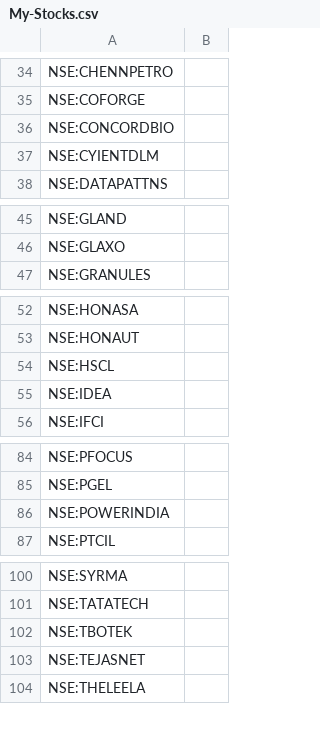
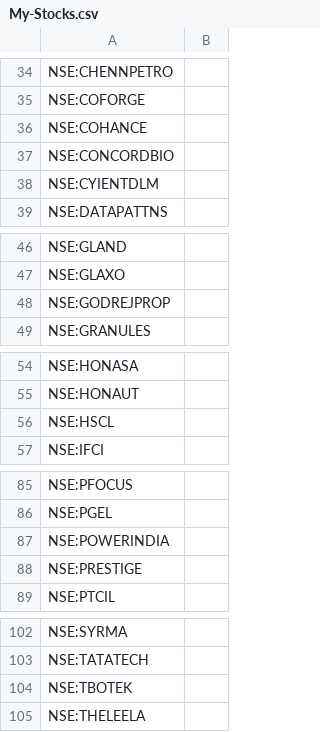
Before and after one commit to surajpjoshi/rsi-trading-system, a CSV file: My-Stocks.csv, drawn as a sheet; only a part is shown, gaps mark what is left out; removed rows and columns are numbered as before the commit, all else as after; the diff names each change by its address in the sheet, - before the commit and + after, or states it on an @@ line.

Commit message:
Auto-update My-Stocks.csv from Google Sheets

```diff
--- a/My-Stocks.csv
+++ b/My-Stocks.csv
+row 36: NSE:COHANCE
+row 48: NSE:GODREJPROP
-row 55: NSE:IDEA
+row 88: NSE:PRESTIGE
-row 103: NSE:TEJASNET
```
